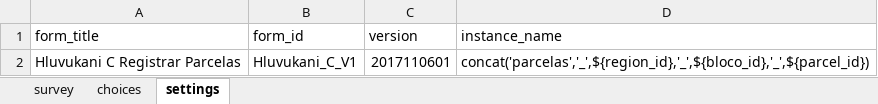
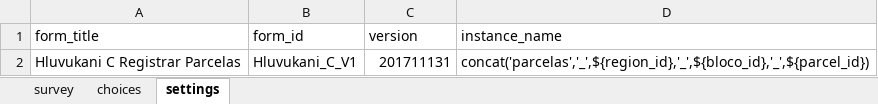
Before and after one commit to TerraFirmaMozambique/hluvukani-odk-forms, an Excel workbook: Hluvukani_C_registrar_parcelas/Hluvukani_C_registrar_parcelas-media/Hluvukani_C_registrar_parcelas.xlsx, sheet settings, drawn as a sheet; values as stored, in another font and other column widths than the file's, no borders; the diff names each change by its address in the sheet, - before the commit and + after, or states it on an @@ line.

Commit message:
Updates Form C with new names

```diff
--- a/Hluvukani_C_registrar_parcelas/Hluvukani_C_registrar_parcelas-media/Hluvukani_C_registrar_parcelas.xlsx (sheet settings)
+++ b/Hluvukani_C_registrar_parcelas/Hluvukani_C_registrar_parcelas-media/Hluvukani_C_registrar_parcelas.xlsx (sheet settings)
-C2 (version): 2017110601
+C2 (version): 201711131
```
Also changed, not shown: 4 other files.
